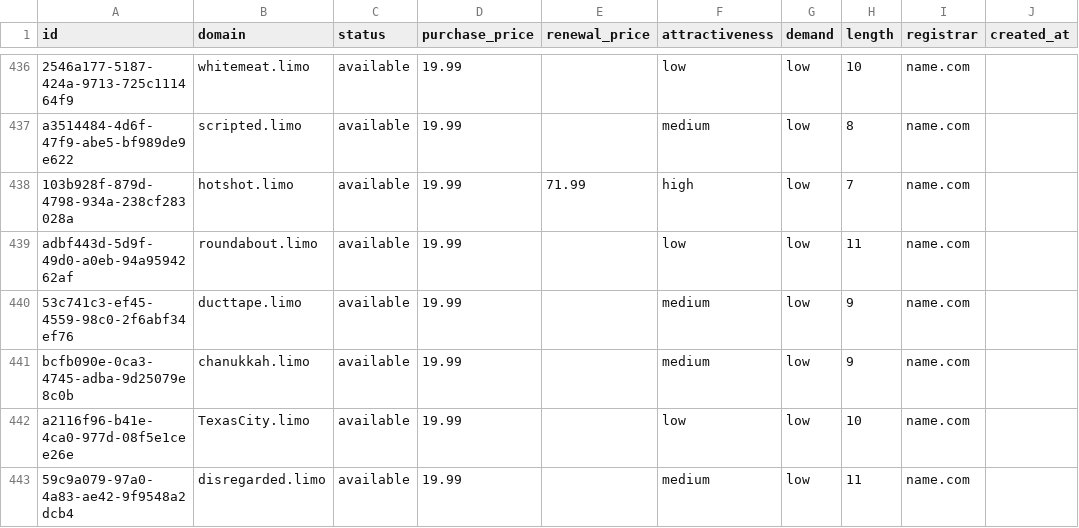
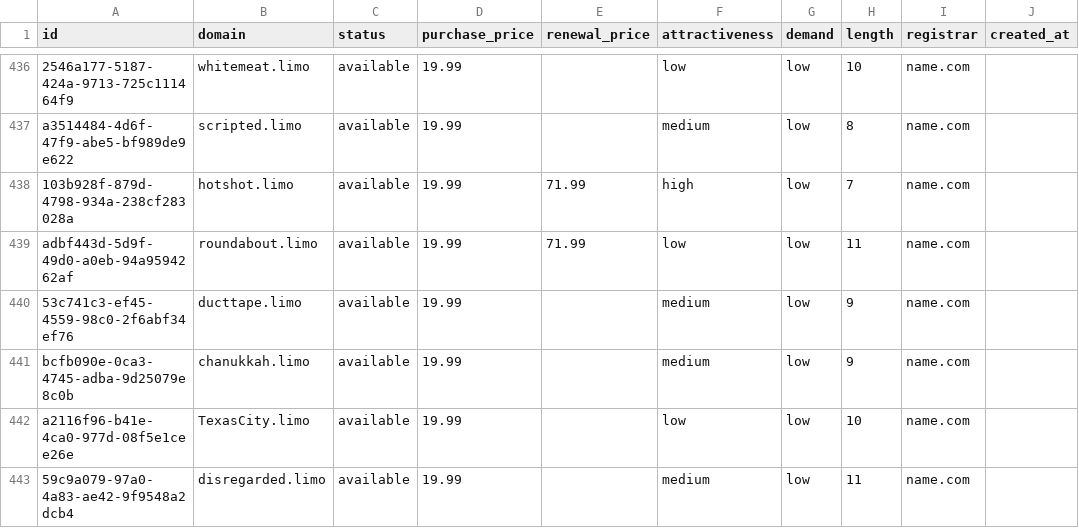
Before and after one commit to UniqueDomains/limo-oneword-domains, a CSV file: limo.csv, drawn as a sheet; only a part is shown, gaps mark what is left out; the diff names each change by its address in the sheet, - before the commit and + after, or states it on an @@ line.

Commit message:
Domains update

```diff
--- a/limo.csv
+++ b/limo.csv
-E439 (renewal_price): (empty)
+E439 (renewal_price): 71.99
```
Also changed, not shown: 4 other files.
